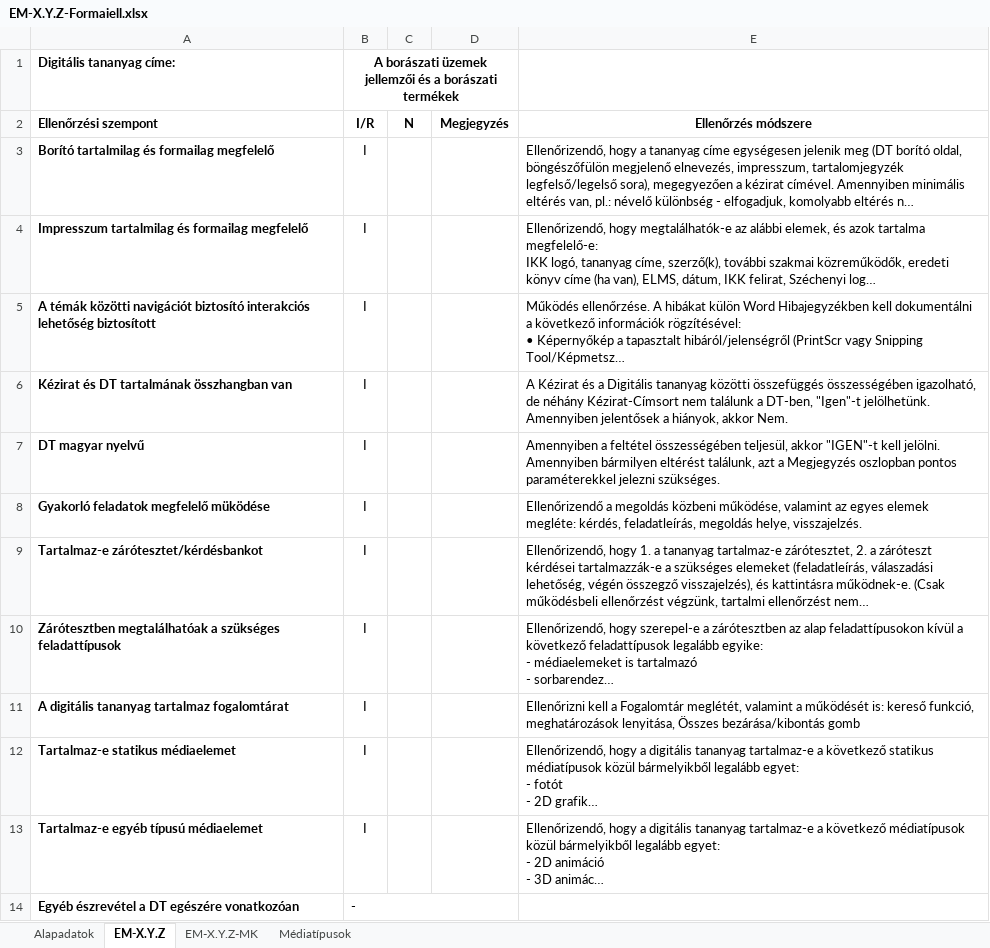
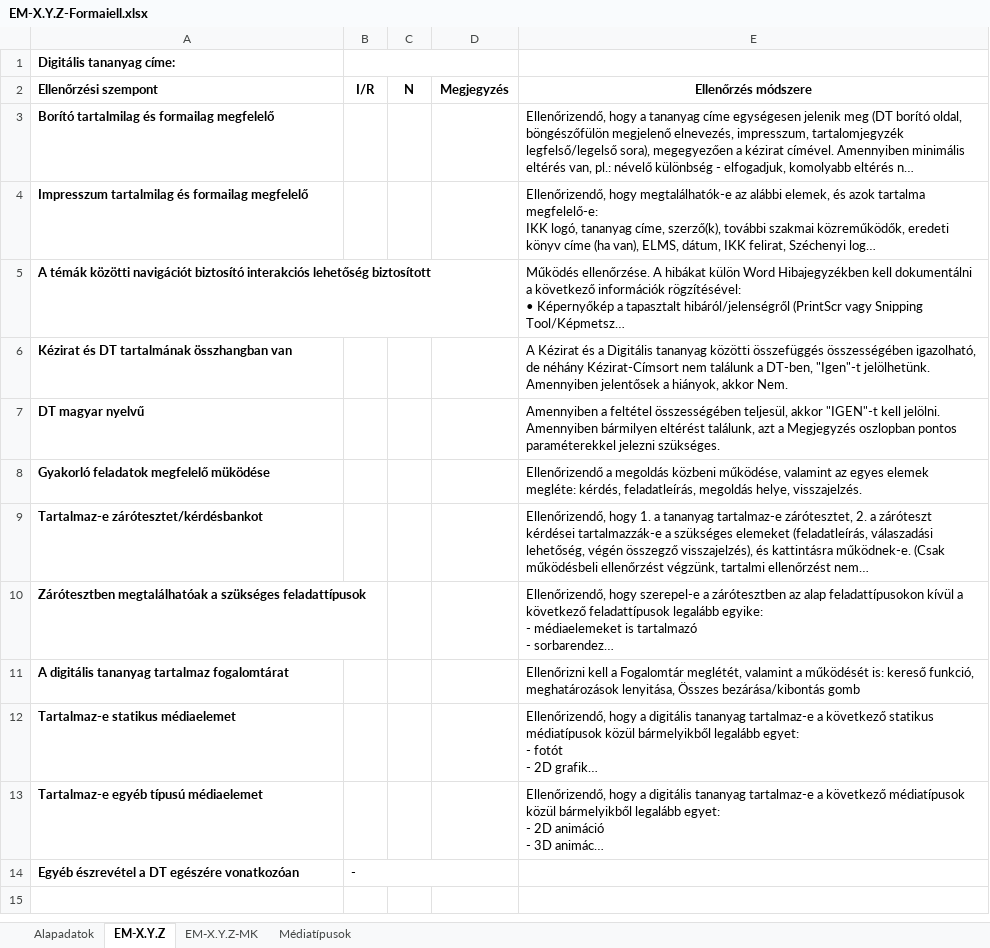
Before and after one commit to lovaszotto/IKK-Robotok, an Excel workbook: sablonok/EM-X.Y.Z-Formaiell.xlsx, sheet EM-X.Y.Z, drawn as a sheet; long unchanged cells end in …; values as stored, in another font and other column widths than the file's, no borders; the diff names each change by its address in the sheet, - before the commit and + after, or states it on an @@ line.

```diff
--- a/sablonok/EM-X.Y.Z-Formaiell.xlsx (sheet EM-X.Y.Z)
+++ b/sablonok/EM-X.Y.Z-Formaiell.xlsx (sheet EM-X.Y.Z)
-B1 (I/R): A borászati üzemek jellemzői és a borászati termékek
+B1 (I/R): (empty)
-B3:B13 (I/R): I
+B3:B13 (I/R): (empty)
```
Also changed, not shown: sheet EM-X.Y.Z-MK, sheet Médiatípusok, sheet Alapadatok, 3 other files.
